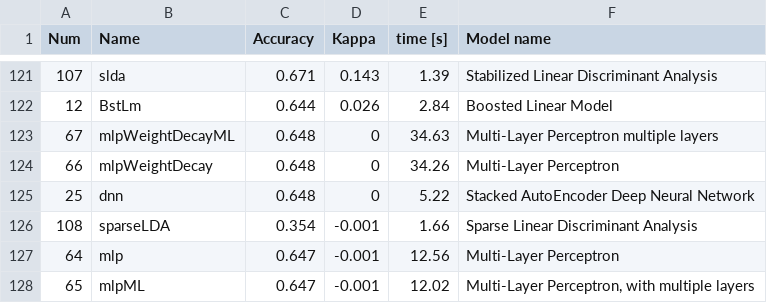
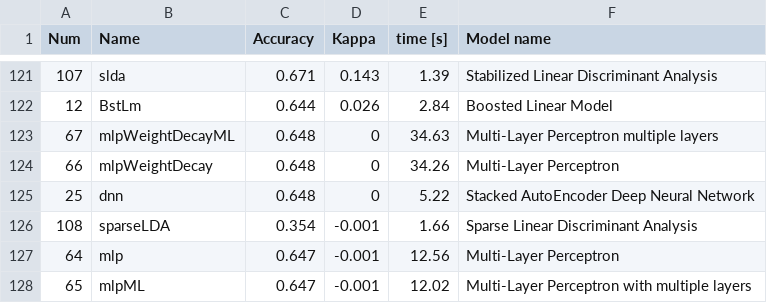
Before and after one commit to tobigithub/caret-machine-learning, a CSV file: caret-classification/caret-all-binary-class-PimaIndiansDiabetes.csv, drawn as a sheet; only a part is shown, gaps mark what is left out.

Commit message:
Update caret-all-binary-class-PimaIndiansDiabetes.csv

```diff
--- a/caret-classification/caret-all-binary-class-PimaIndiansDiabetes.csv
+++ b/caret-classification/caret-all-binary-class-PimaIndiansDiabetes.csv
@@ -127,2 +127,2 @@ Num	Name	Accuracy	Kappa	time [s]	Model name
 64	mlp	0.647	-0.001	12.56	Multi-Layer Perceptron
-65	mlpML	0.647	-0.001	12.02	Multi-Layer Perceptron, with multiple layers
+65	mlpML	0.647	-0.001	12.02	Multi-Layer Perceptron with multiple layers
```
